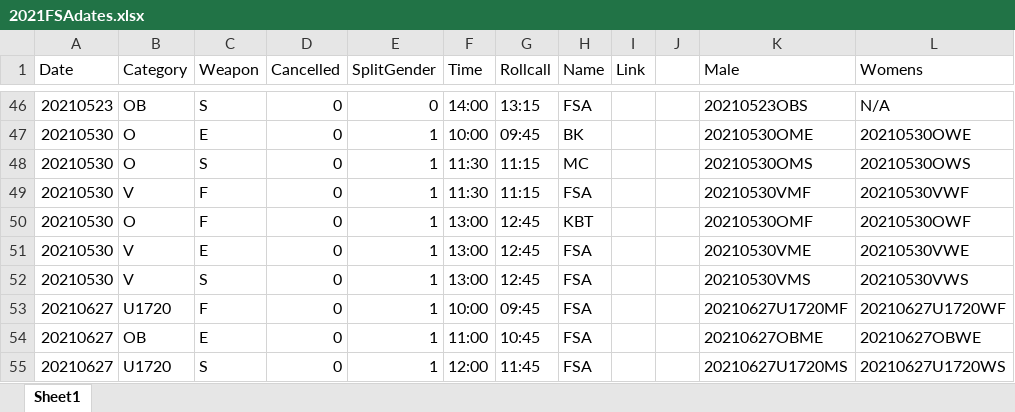
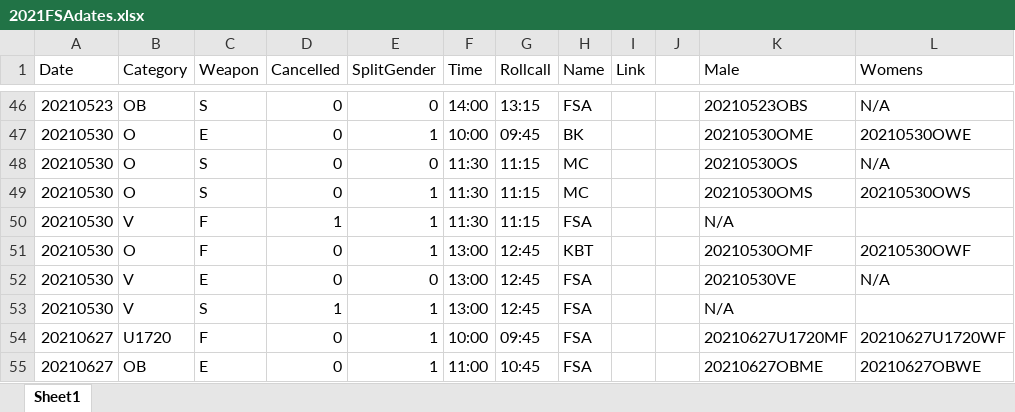
Before and after one commit to stuartmarshall87/FencingSAResults2, an Excel workbook: 2021/2021FSAdates.xlsx, sheet Sheet1, drawn as a sheet; only a part is shown, gaps mark what is left out; the shorter side is filled out with more unchanged rows; values as stored, in another font and other column widths than the file's, no borders; table styles not drawn; addresses are those after the commit; the diff names each change by its address in the sheet, - before the commit and + after, or states it on an @@ line.

```diff
--- a/2021/2021FSAdates.xlsx (sheet Sheet1)
+++ b/2021/2021FSAdates.xlsx (sheet Sheet1)
+row 48: 20210530 | O | S | 0 | 0 | 11:30 | 11:15 | MC |  |  | 20210530OS | N/A
-D50 (Cancelled): 0
+D50 (Cancelled): 1
-K50 (Male): 20210530VMF
+K50 (Male): N/A
-L50 (Womens): 20210530VWF
+L50 (Womens): (empty)
-E52 (SplitGender): 1
+E52 (SplitGender): 0
-K52 (Male): 20210530VME
+K52 (Male): 20210530VE
-L52 (Womens): 20210530VWE
+L52 (Womens): N/A
-D53 (Cancelled): 0
+D53 (Cancelled): 1
-K53 (Male): 20210530VMS
+K53 (Male): N/A
-L53 (Womens): 20210530VWS
+L53 (Womens): (empty)
```
Also changed, not shown: 2021/FSARankings2021.xlsx, 2021/FSARankings2021DisplayV2.xlsx, 23 other files.
